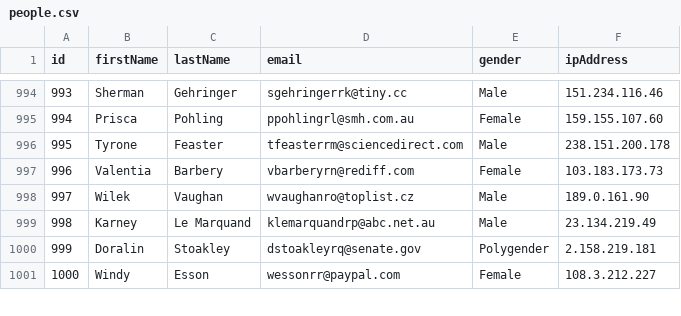
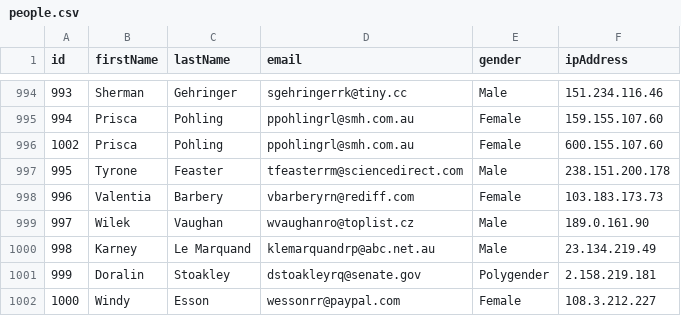
Before and after one commit to DAMprogramacion/DAM_recuperacion_24_25, a CSV file: files/people.csv, drawn as a sheet; only a part is shown, gaps mark what is left out.

```diff
--- a/files/people.csv
+++ b/files/people.csv
@@ -995,2 +995,3 @@ id,firstName,lastName,email,gender,ipAddress
 994,Prisca,Pohling,ppohlingrl@smh.com.au,Female,159.155.107.60
+1002,Prisca,Pohling,ppohlingrl@smh.com.au,Female,600.155.107.60
 995,Tyrone,Feaster,tfeasterrm@sciencedirect.com,Male,238.151.200.178
```
Also changed, not shown: 5 other files.
